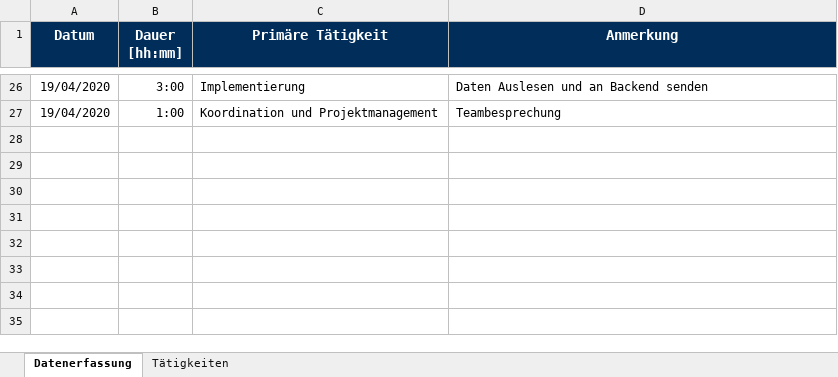
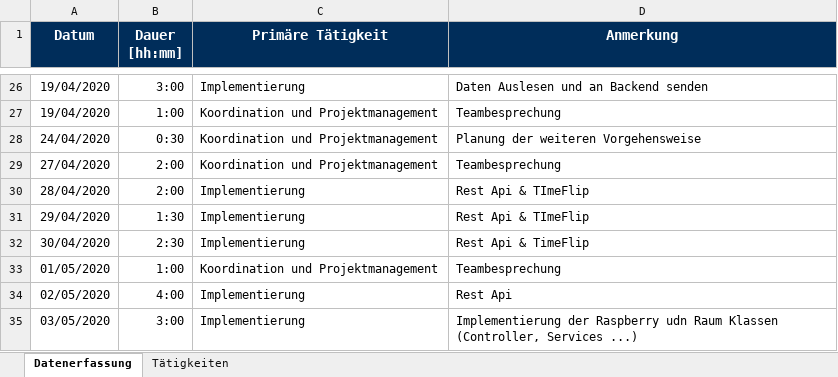
Before and after one commit to calvingehrer/Timeflip, an Excel workbook: Documentation/Time Management/Zeitaufzeichnung_Simon.xlsx, sheet Datenerfassung, drawn as a sheet; only a part is shown, gaps mark what is left out; values as stored, in another font and other column widths than the file's, no borders; charts and pictures not drawn; the diff names each change by its address in the sheet, - before the commit and + after, or states it on an @@ line.

Commit message:
Replace Zeitaufzeichnung_Simon.xlsx

```diff
--- a/Documentation/Time Management/Zeitaufzeichnung_Simon.xlsx (sheet Datenerfassung)
+++ b/Documentation/Time Management/Zeitaufzeichnung_Simon.xlsx (sheet Datenerfassung)
+row 28: 24/04/2020 | 0:30 | Koordination und Projektmanagement | Planung der weiteren Vorgehensweise
+row 29: 27/04/2020 | 2:00 | Koordination und Projektmanagement | Teambesprechung
+row 30: 28/04/2020 | 2:00 | Implementierung | Rest Api & TImeFlip
+row 31: 29/04/2020 | 1:30 | Implementierung | Rest Api & TImeFlip
+row 32: 30/04/2020 | 2:30 | Implementierung | Rest Api & TimeFlip
+row 33: 01/05/2020 | 1:00 | Koordination und Projektmanagement | Teambesprechung
+row 34: 02/05/2020 | 4:00 | Implementierung | Rest Api
+row 35: 03/05/2020 | 3:00 | Implementierung | Implementierung der Raspberry udn Raum Klassen (Controller, Services ...)
```
